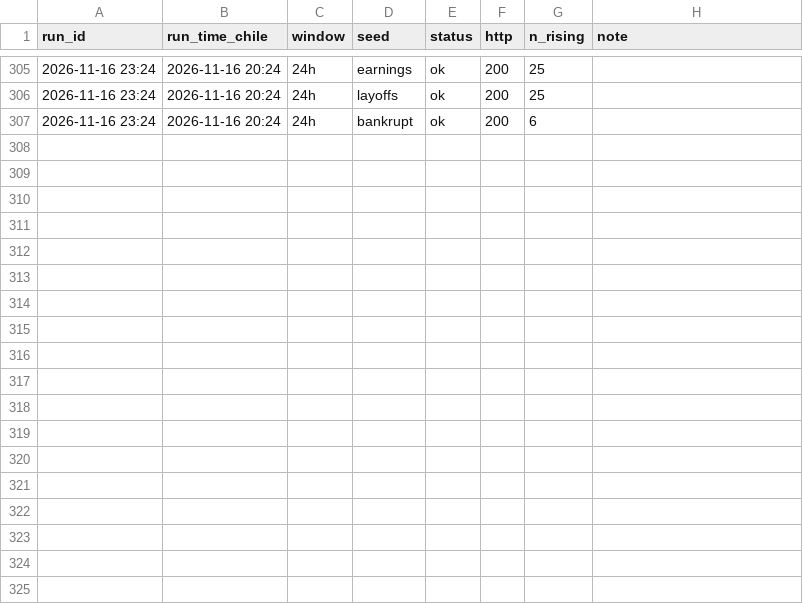
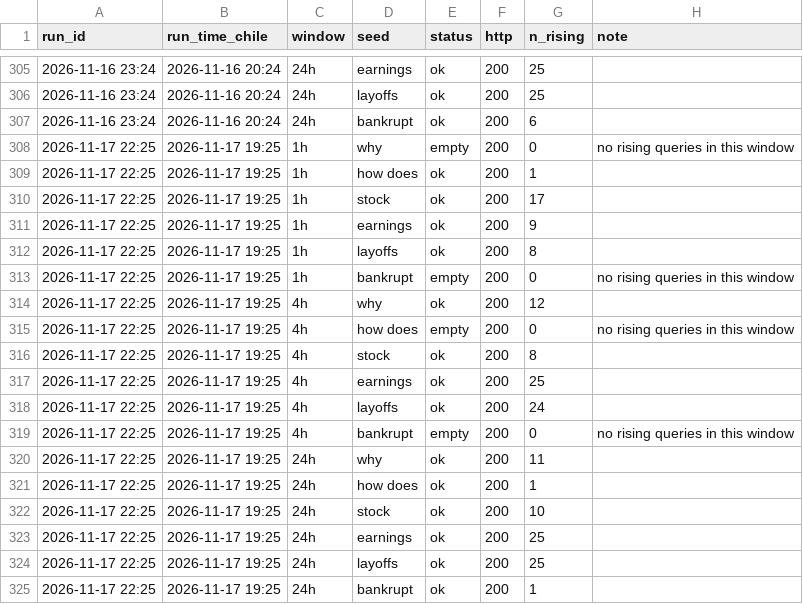
Before and after one commit to JosePenaS/inflow_tracker, a CSV file: data/run_log.csv, drawn as a sheet; only a part is shown, gaps mark what is left out.

```diff
--- a/data/run_log.csv
+++ b/data/run_log.csv
@@ -307 +307,19 @@ run_id,run_time_chile,window,seed,status,http,n_rising,note
 2026-11-16 23:24,2026-11-16 20:24,24h,bankrupt,ok,200,6,
+2026-11-17 22:25,2026-11-17 19:25,1h,why,empty,200,0,no rising queries in this window
+2026-11-17 22:25,2026-11-17 19:25,1h,how does,ok,200,1,
+2026-11-17 22:25,2026-11-17 19:25,1h,stock,ok,200,17,
+2026-11-17 22:25,2026-11-17 19:25,1h,earnings,ok,200,9,
+2026-11-17 22:25,2026-11-17 19:25,1h,layoffs,ok,200,8,
+2026-11-17 22:25,2026-11-17 19:25,1h,bankrupt,empty,200,0,no rising queries in this window
+2026-11-17 22:25,2026-11-17 19:25,4h,why,ok,200,12,
+2026-11-17 22:25,2026-11-17 19:25,4h,how does,empty,200,0,no rising queries in this window
+2026-11-17 22:25,2026-11-17 19:25,4h,stock,ok,200,8,
+2026-11-17 22:25,2026-11-17 19:25,4h,earnings,ok,200,25,
+2026-11-17 22:25,2026-11-17 19:25,4h,layoffs,ok,200,24,
+2026-11-17 22:25,2026-11-17 19:25,4h,bankrupt,empty,200,0,no rising queries in this window
+2026-11-17 22:25,2026-11-17 19:25,24h,why,ok,200,11,
+2026-11-17 22:25,2026-11-17 19:25,24h,how does,ok,200,1,
+2026-11-17 22:25,2026-11-17 19:25,24h,stock,ok,200,10,
+2026-11-17 22:25,2026-11-17 19:25,24h,earnings,ok,200,25,
+2026-11-17 22:25,2026-11-17 19:25,24h,layoffs,ok,200,25,
+2026-11-17 22:25,2026-11-17 19:25,24h,bankrupt,ok,200,1,
```
Also changed, not shown: data/alerts.csv, 2 other files.
